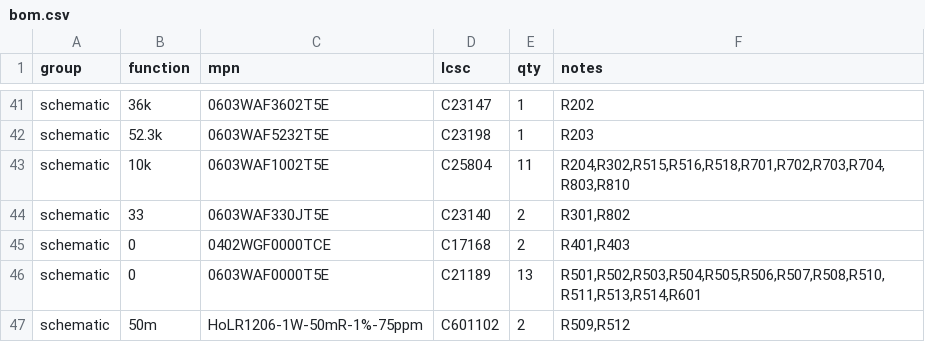
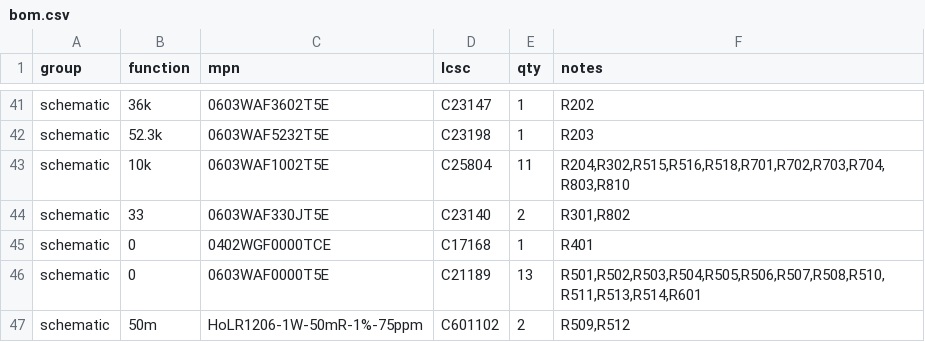
Before and after one commit to embedded-pro/e-inverted-pendulum-hardware, a CSV file: bom/bom.csv, drawn as a sheet; only a part is shown, gaps mark what is left out.

```diff
--- a/bom/bom.csv
+++ b/bom/bom.csv
@@ -44,3 +44,3 @@ schematic,10k,0603WAF1002T5E,C25804,11,"R204,R302,R515,R516,R518,R701,R702,R703,
 schematic,33,0603WAF330JT5E,C23140,2,"R301,R802"
-schematic,0,0402WGF0000TCE,C17168,2,"R401,R403"
+schematic,0,0402WGF0000TCE,C17168,1,R401
 schematic,0,0603WAF0000T5E,C21189,13,"R501,R502,R503,R504,R505,R506,R507,R508,R510,R511,R513,R514,R601"
```
Also changed, not shown: bom/bom_jlc.csv, 44 other files.
